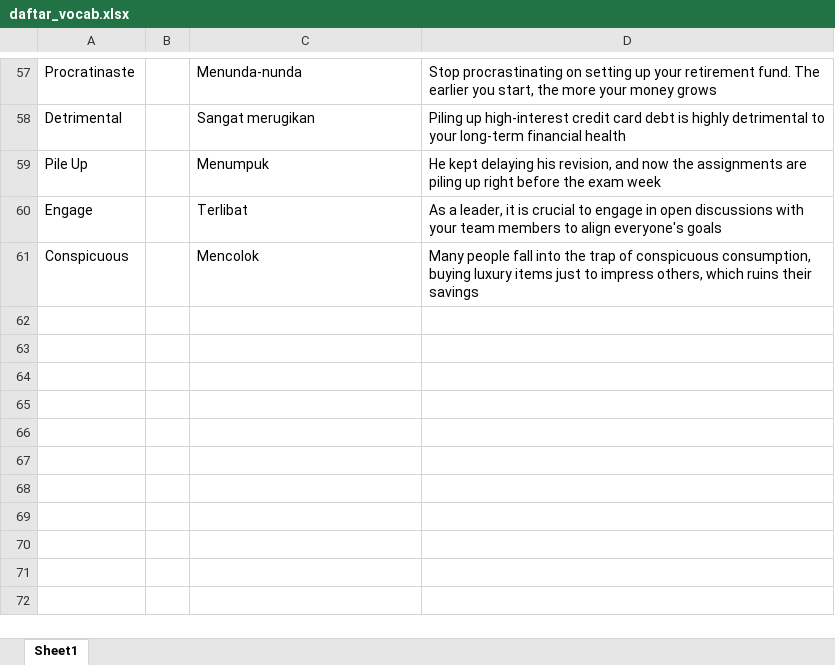
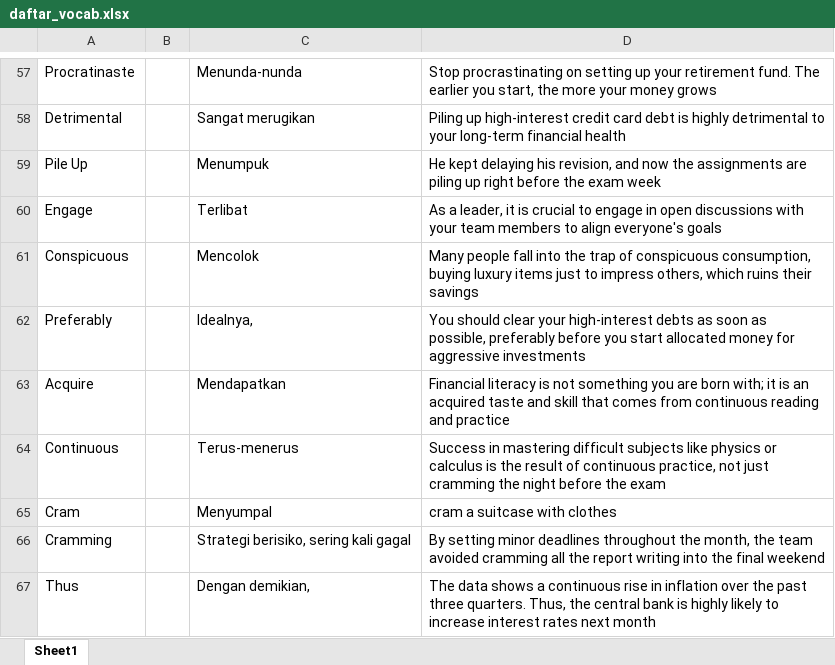
Before and after one commit to andrey-creator/vocab_streamlit, an Excel workbook: daftar_vocab.xlsx, sheet Sheet1, drawn as a sheet; only a part is shown, gaps mark what is left out; values as stored, in another font and other column widths than the file's, no borders; the diff names each change by its address in the sheet, - before the commit and + after, or states it on an @@ line.

```diff
--- a/daftar_vocab.xlsx (sheet Sheet1)
+++ b/daftar_vocab.xlsx (sheet Sheet1)
+row 62: Preferably |  | Idealnya, | You should clear your high-interest debts as soon as possible, preferably before you start allocated money for aggressive investments
+row 63: Acquire |  | Mendapatkan | Financial literacy is not something you are born with; it is an acquired taste and skill that comes from continuous reading and practice
+row 64: Continuous |  | Terus-menerus | Success in mastering difficult subjects like physics or calculus is the result of continuous practice, not just cramming the night before the exam
+row 65: Cram |  | Menyumpal | cram a suitcase with clothes
+row 66: Cramming |  | Strategi berisiko, sering kali gagal | By setting minor deadlines throughout the month, the team avoided cramming all the report writing into the final weekend
+row 67: Thus |  | Dengan demikian, | The data shows a continuous rise in inflation over the past three quarters. Thus, the central bank is highly likely to increase interest rates next month
```
Also changed, not shown: 1 other file.
